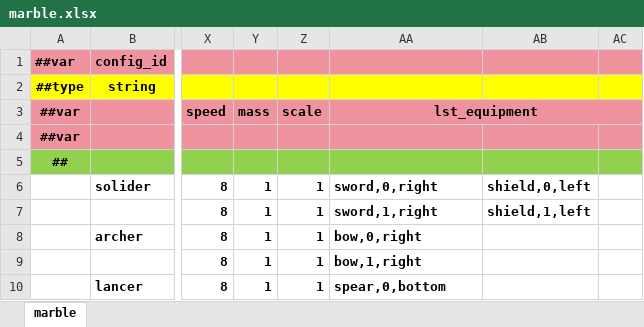
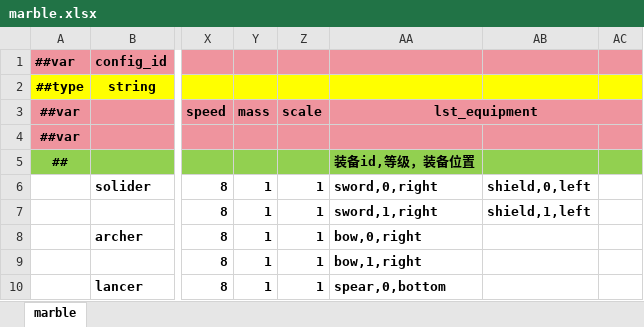
Before and after one commit to INSSRumia/TEngine, an Excel workbook: Configs/GameConfig/Datas/marble.xlsx, sheet marble, drawn as a sheet; only a part is shown, gaps mark what is left out; values as stored, in another font and other column widths than the file's, no borders; the diff names each change by its address in the sheet, - before the commit and + after, or states it on an @@ line.

Commit message:
feat: Update equipment prefabs and add sorting groups
- Modified bow, shield, spear, sword, and marble prefabs to include new sorting group components for improved rendering order.
- Updated marble.xlsx to reflect changes in equipment configurations.
- Enhanced arrow prefab with a new sorting group component for better visual management.

```diff
--- a/Configs/GameConfig/Datas/marble.xlsx (sheet marble)
+++ b/Configs/GameConfig/Datas/marble.xlsx (sheet marble)
-AA5: (empty)
+AA5: 装备id,等级，装备位置
```
Also changed, not shown: 7 other files.
